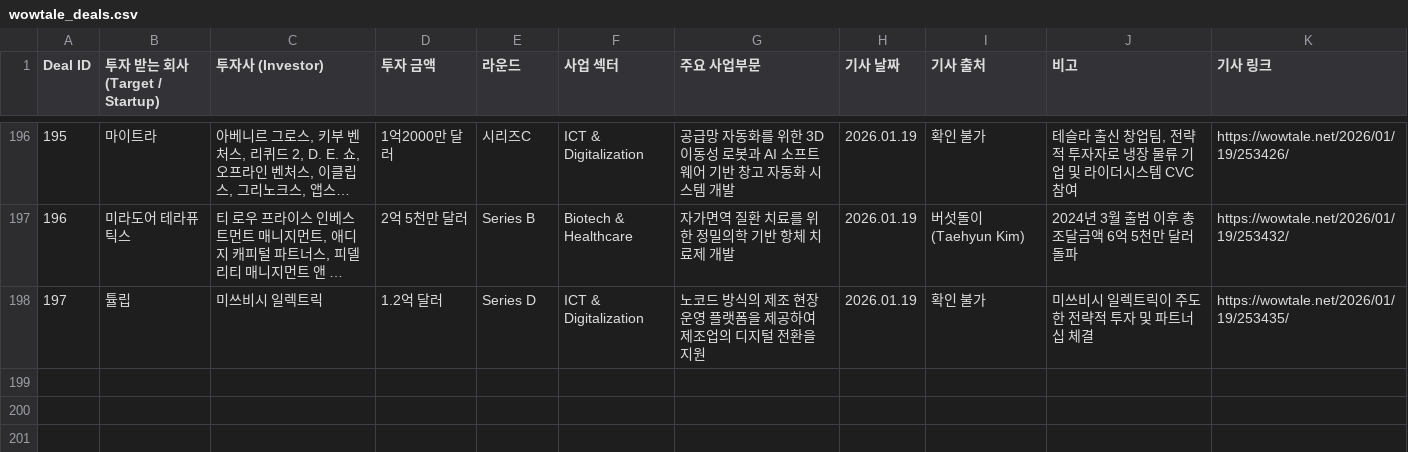
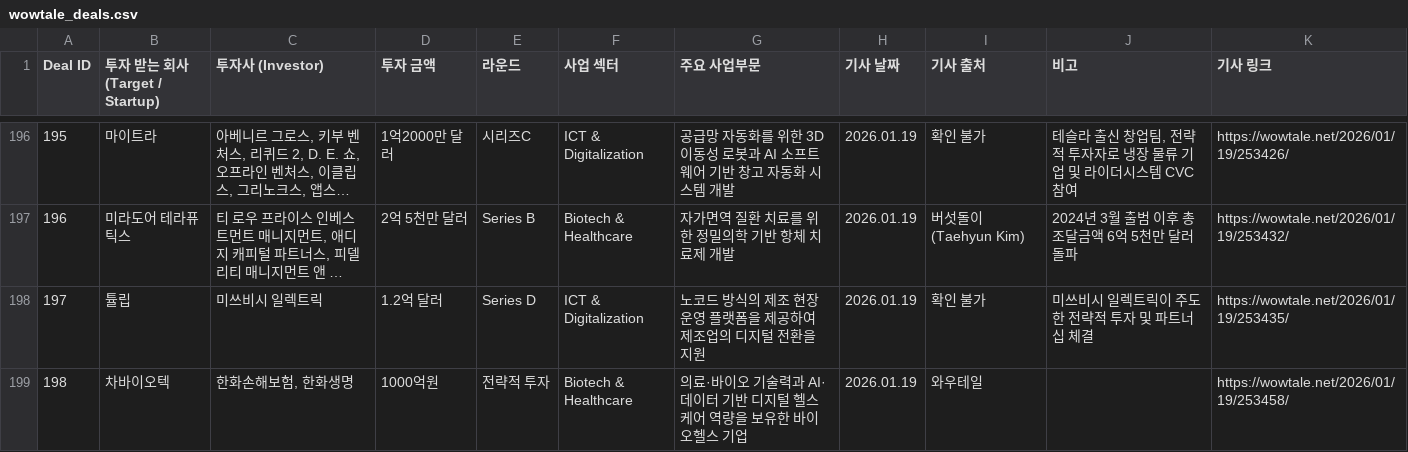
Before and after one commit to LFIntern/VC-News, a CSV file: wowtale_deals.csv, drawn as a sheet; only a part is shown, gaps mark what is left out; long unchanged cells end in …; the diff names each change by its address in the sheet, - before the commit and + after, or states it on an @@ line.

```diff
--- a/wowtale_deals.csv
+++ b/wowtale_deals.csv
+row 199: 198 | 차바이오텍 | 한화손해보험, 한화생명 | 1000억원 | 전략적 투자 | Biotech & Healthcare | 의료·바이오 기술력과 AI·데이터 기반 디지털 헬스케어 역량을 보유한 바이오헬스 기업 | 2026.01.19 | 와우테일 |  | https://wowtale.net/2026/01/19/253458/
```
Also changed, not shown: lp_news_links.csv, lp_news_master_log.csv, 1 other file.
